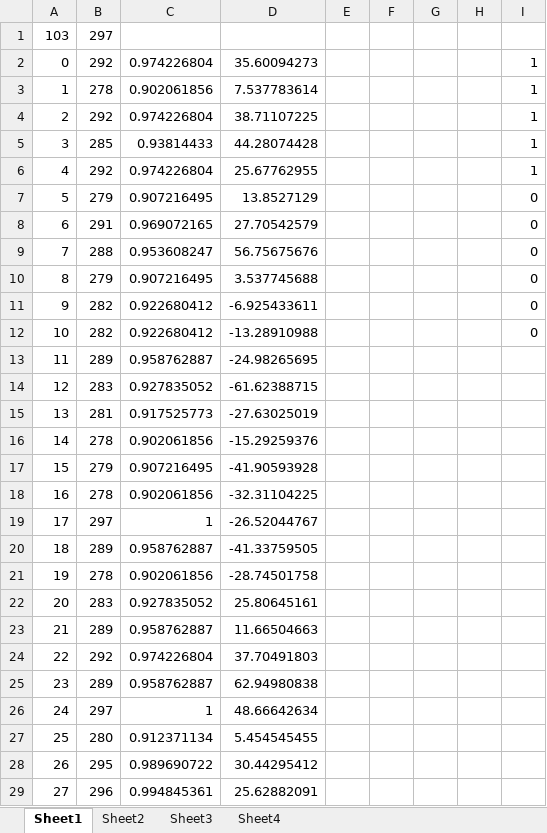
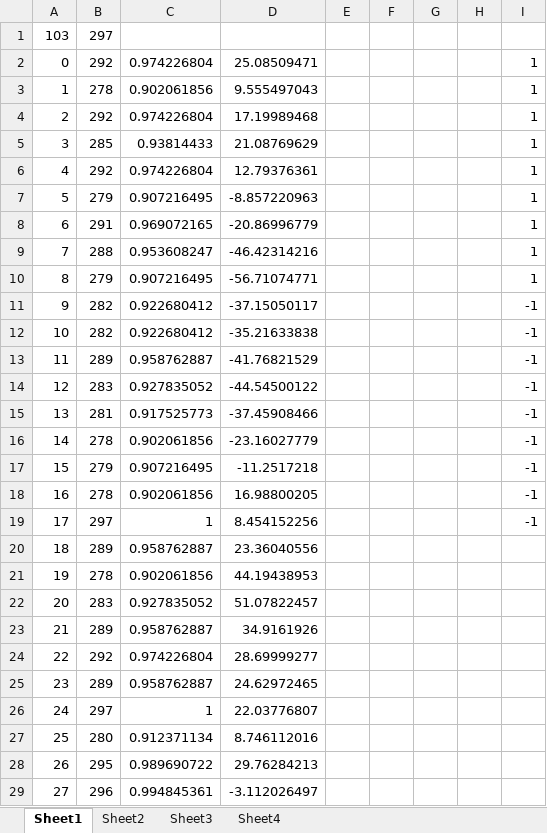
Before and after one commit to digamesystems/LIDAR, an Excel workbook: docs/LIDAR/Cross Correlation Expt.xlsx, sheet Sheet1, drawn as a sheet; only a part is shown; values as stored, in another font and other column widths than the file's, no borders; charts and pictures not drawn; the diff covers the shown part only; the diff names each change by its address in the sheet, - before the commit and + after, or states it on an @@ line.

```diff
--- a/docs/LIDAR/Cross Correlation Expt.xlsx (sheet Sheet1)
+++ b/docs/LIDAR/Cross Correlation Expt.xlsx (sheet Sheet1)
-D2: 35.60094273
+D2: 25.08509471
-D3: 7.537783614
+D3: 9.555497043
-D4: 38.71107225
+D4: 17.19989468
-D5: 44.28074428
+D5: 21.08769629
-D6: 25.67762955
+D6: 12.79376361
-D7: 13.8527129
+D7: -8.857220963
-I7:I10: 0
+I7:I10: 1
-D8: 27.70542579
+D8: -20.86996779
-D9: 56.75675676
+D9: -46.42314216
-D10: 3.537745688
+D10: -56.71074771
-D11: -6.925433611
+D11: -37.15050117
-I11:I12: 0
+I11:I12: -1
-D12: -13.28910988
+D12: -35.21633838
-D13: -24.98265695
+D13: -41.76821529
-I13:I19: (empty)
+I13:I19: -1
-D14: -61.62388715
+D14: -44.54500122
-D15: -27.63025019
+D15: -37.45908466
-D16: -15.29259376
+D16: -23.16027779
-D17: -41.90593928
+D17: -11.2517218
-D18: -32.31104225
+D18: 16.98800205
-D19: -26.52044767
+D19: 8.454152256
-D20: -41.33759505
+D20: 23.36040556
-D21: -28.74501758
+D21: 44.19438953
-D22: 25.80645161
+D22: 51.07822457
-D23: 11.66504663
+D23: 34.9161926
-D24: 37.70491803
+D24: 28.69999277
-D25: 62.94980838
+D25: 24.62972465
-D26: 48.66642634
+D26: 22.03776807
-D27: 5.454545455
+D27: 8.746112016
-D28: 30.44295412
+D28: 29.76284213
-D29: 25.62882091
+D29: -3.112026497
```
Also changed, not shown: 226 edited cells and cell formats elsewhere in this sheet, sheet Sheet4, charts or pictures, docs/LIDAR/Rain Simulation (cross correlation).xlsx, 16 other files.
